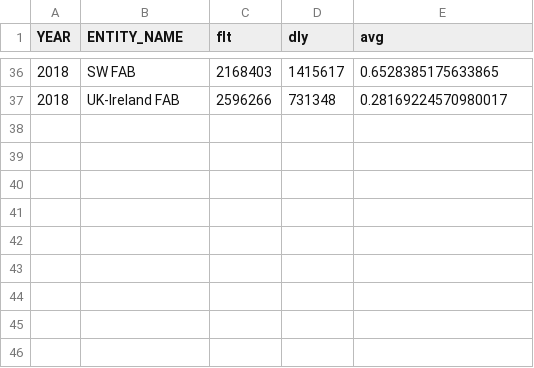
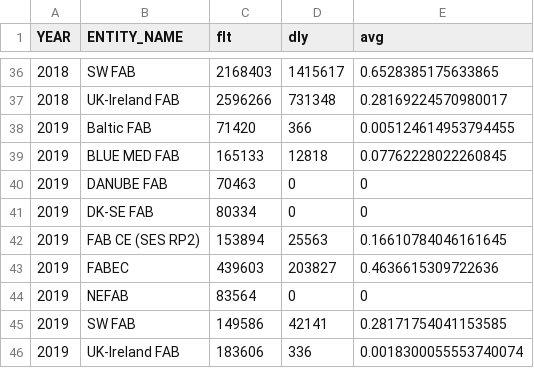
Before and after one commit to euctrl-pru/website, a CSV file: graphics/en-route_atfm_delay_fab/monthly_ert_dly_fab_fir.csv, drawn as a sheet; only a part is shown, gaps mark what is left out.

```diff
--- a/graphics/en-route_atfm_delay_fab/monthly_ert_dly_fab_fir.csv
+++ b/graphics/en-route_atfm_delay_fab/monthly_ert_dly_fab_fir.csv
@@ -37 +37,10 @@ YEAR,ENTITY_NAME,flt,dly,avg
 2018,UK-Ireland FAB,2596266,731348,0.28169224570980017
+2019,Baltic FAB,71420,366,0.005124614953794455
+2019,BLUE MED FAB,165133,12818,0.07762228022260845
+2019,DANUBE FAB,70463,0,0
+2019,DK-SE FAB,80334,0,0
+2019,FAB CE (SES RP2),153894,25563,0.16610784046161645
+2019,FABEC,439603,203827,0.4636615309722636
+2019,NEFAB,83564,0,0
+2019,SW FAB,149586,42141,0.28171754041153585
+2019,UK-Ireland FAB,183606,336,0.0018300055553740074
```
Also changed, not shown: _data/ansp_composition.csv, graphics/percent_movement_change/ert_flt_ansp.tsv, 40 other files.
